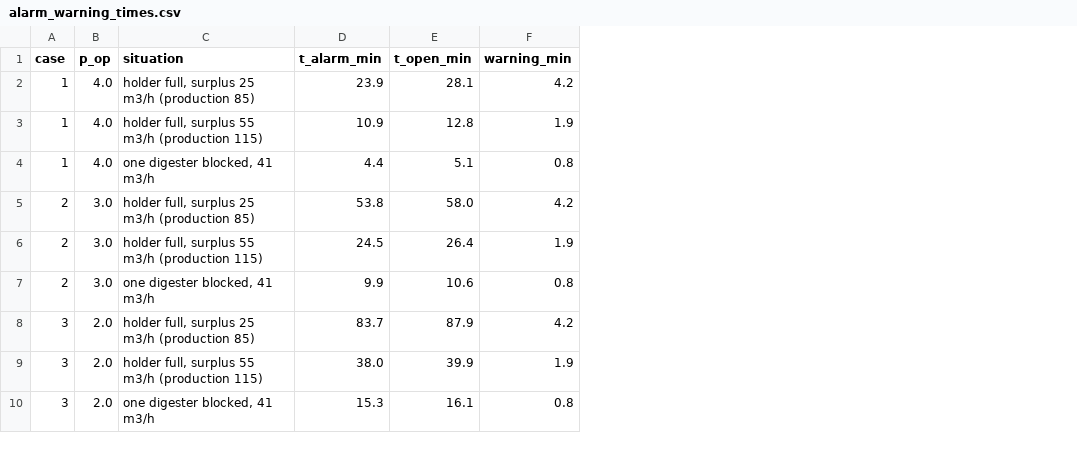
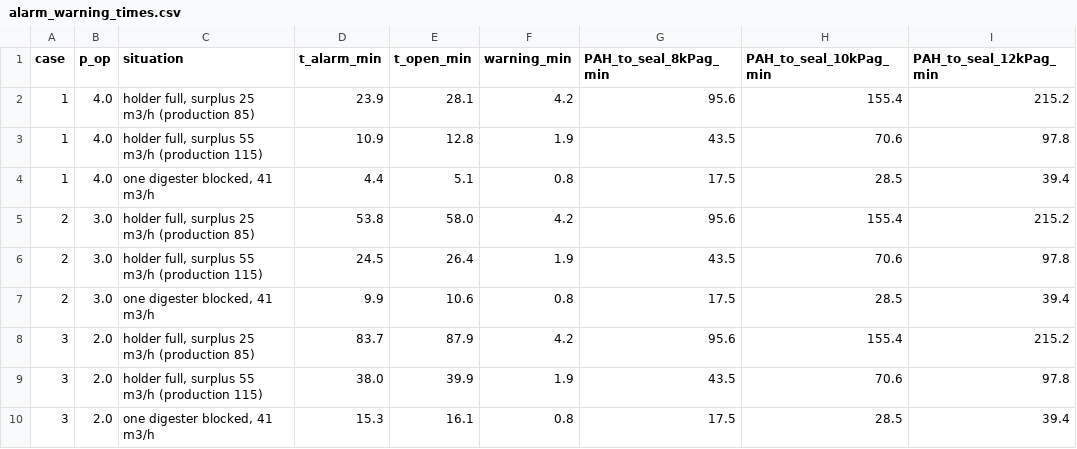
Before and after one commit to drinkgarlic/biogas-pvrv-qra, a CSV file: results/tables/alarm_warning_times.csv, drawn as a sheet; the diff names each change by its address in the sheet, - before the commit and + after, or states it on an @@ line.

```diff
--- a/results/tables/alarm_warning_times.csv
+++ b/results/tables/alarm_warning_times.csv
+column G (PAH_to_seal_8kPag_min), rows 2-10: 95.6 | 43.5 | 17.5 | 95.6 | 43.5 | 17.5 | 95.6 | 43.5 | 17.5
+column H (PAH_to_seal_10kPag_min), rows 2-10: 155.4 | 70.6 | 28.5 | 155.4 | 70.6 | 28.5 | 155.4 | 70.6 | 28.5
+column I (PAH_to_seal_12kPag_min), rows 2-10: 215.2 | 97.8 | 39.4 | 215.2 | 97.8 | 39.4 | 215.2 | 97.8 | 39.4
```
Also changed, not shown: results/tables/fatality_table.csv, results/tables/risk_by_effect.csv, 21 other files.
